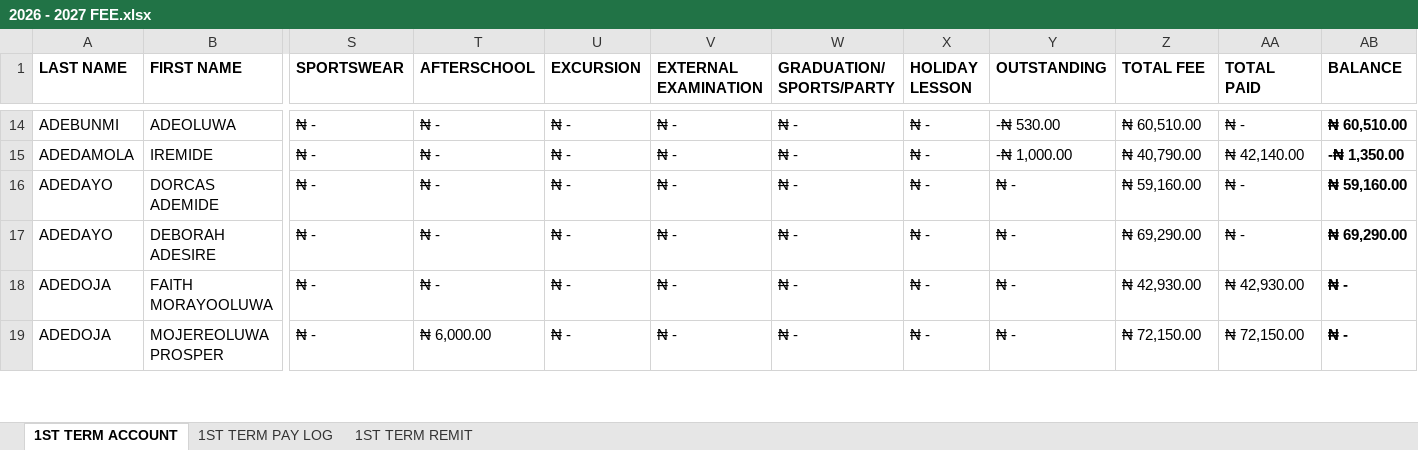
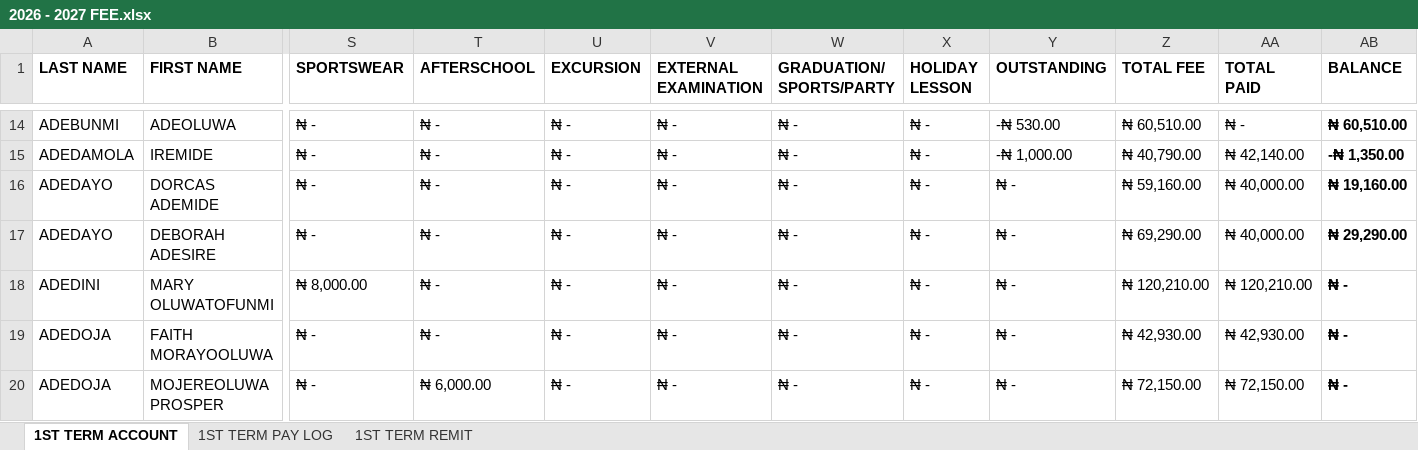
Before and after one commit to kbischool/school-fee-portal, an Excel workbook: 2026 - 2027 FEE.xlsx, sheet 1ST TERM ACCOUNT, drawn as a sheet; only a part is shown, gaps mark what is left out; values as stored, in another font and other column widths than the file's, no borders; conditional formats not drawn; rows hold the shown columns only; the diff covers the shown part only; the diff names each change by its address in the sheet, - before the commit and + after, or states it on an @@ line.

Commit message:
Update fee records and student codes
This commit adds two new student code registrations and updates term fee payment data for multiple students. It reflects new payments, balances, and fully paid entries in the 2026-2027 fee dataset.

```diff
--- a/2026 - 2027 FEE.xlsx (sheet 1ST TERM ACCOUNT)
+++ b/2026 - 2027 FEE.xlsx (sheet 1ST TERM ACCOUNT)
-AA16:AA17 (TOTAL PAID): ₦ -
+AA16:AA17 (TOTAL PAID): ₦ 40,000.00
-AB16 (BALANCE): ₦ 59,160.00
+AB16 (BALANCE): ₦ 19,160.00
-AB17 (BALANCE): ₦ 69,290.00
+AB17 (BALANCE): ₦ 29,290.00
+row 18: ADEDINI | MARY OLUWATOFUNMI | ₦ 8,000.00 | ₦ - | ₦ - | ₦ - | ₦ - | ₦ - | ₦ - | ₦ 120,210.00 | ₦ 120,210.00 | ₦ -
```
Also changed, not shown: 1 added row and 27 edited cells elsewhere in this sheet, sheet 1ST TERM PAY LOG, formulas that keep their value, parent_codes.xlsx, 2 other files.
